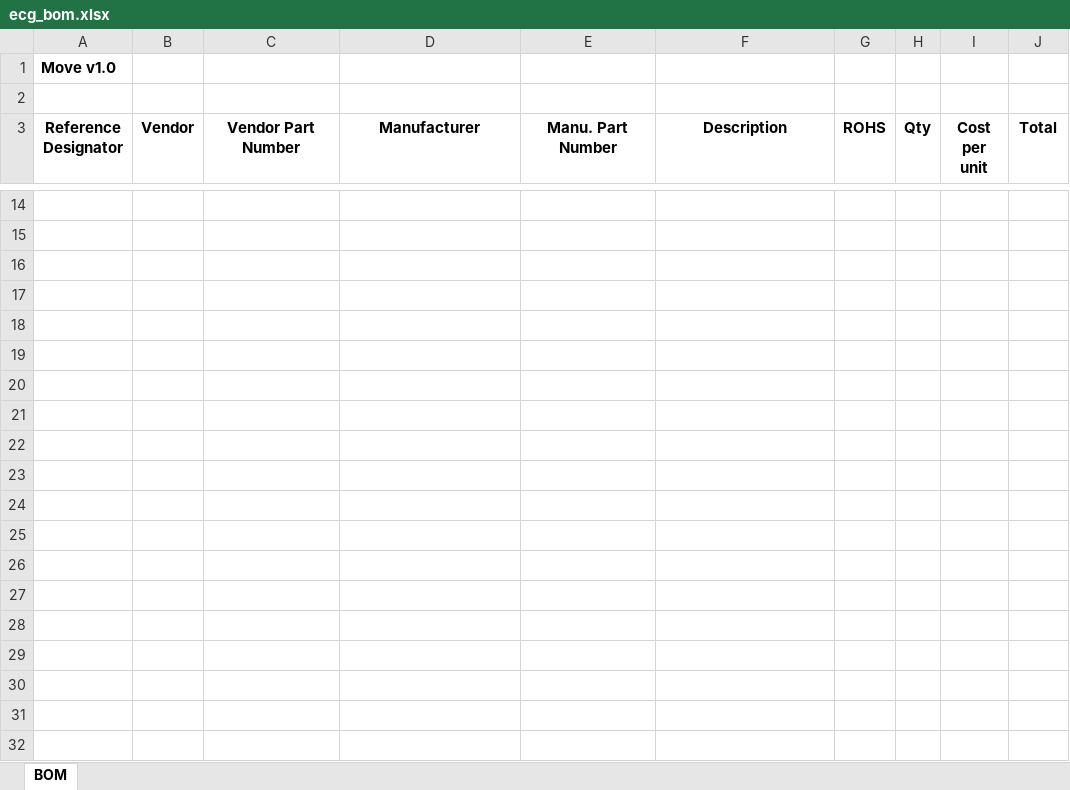
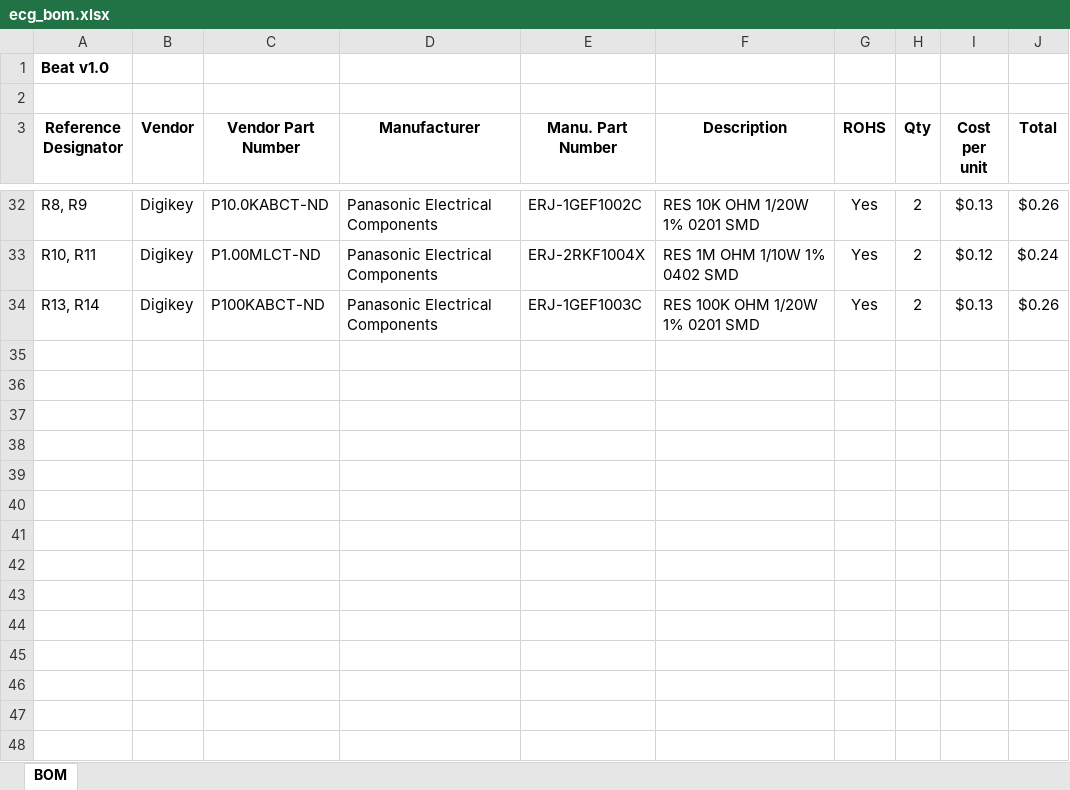
Before and after one commit to ehealthinnovation/ECG_Hardware, an Excel workbook: doc/ecg_bom.xlsx, sheet BOM, drawn as a sheet; only a part is shown, gaps mark what is left out; the shorter side is filled out with more unchanged rows; values as stored, in another font and other column widths than the file's, no borders; removed rows and columns are numbered as before the commit, all else as after; the diff covers the shown part only; the diff names each change by its address in the sheet, - before the commit and + after, or states it on an @@ line.

Commit message:
added a number of notes to the schematic and board before finishing the design

```diff
--- a/doc/ecg_bom.xlsx (sheet BOM)
+++ b/doc/ecg_bom.xlsx (sheet BOM)
-A1 (Reference Designator): Move v1.0
+A1 (Reference Designator): Beat v1.0
-row 32: (empty)
+row 32: R8, R9 | Digikey | P10.0KABCT-ND | Panasonic Electrical Components | ERJ-1GEF1002C | RES 10K OHM 1/20W 1% 0201 SMD | Yes | 2 | $0.13 | $0.26
-row 33: (empty)
+row 33: R10, R11 | Digikey | P1.00MLCT-ND | Panasonic Electrical Components | ERJ-2RKF1004X | RES 1M OHM 1/10W 1% 0402 SMD | Yes | 2 | $0.12 | $0.24
-row 34: (empty)
+row 34: R13, R14 | Digikey | P100KABCT-ND | Panasonic Electrical Components | ERJ-1GEF1003C | RES 100K OHM 1/20W 1% 0201 SMD | Yes | 2 | $0.13 | $0.26
-row 17: (empty)
-row 18: (empty)
-row 19: (empty)
-row 20: (empty)
-row 21: (empty)
-row 22: (empty)
-row 23: (empty)
-row 24: (empty)
-row 25: (empty)
-row 26: (empty)
-row 27: (empty)
-row 28: (empty)
-row 29: (empty)
-row 30: (empty)
```
Also changed, not shown: 19 added rows, 1 removed row and 50 edited cells elsewhere in this sheet, 4 other files.
